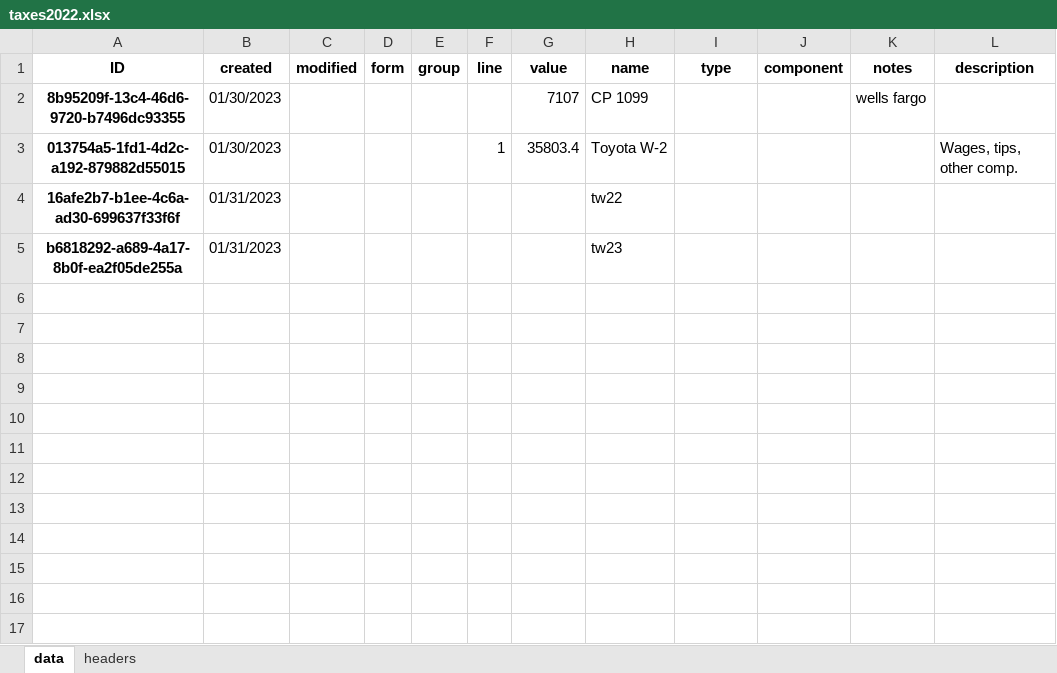
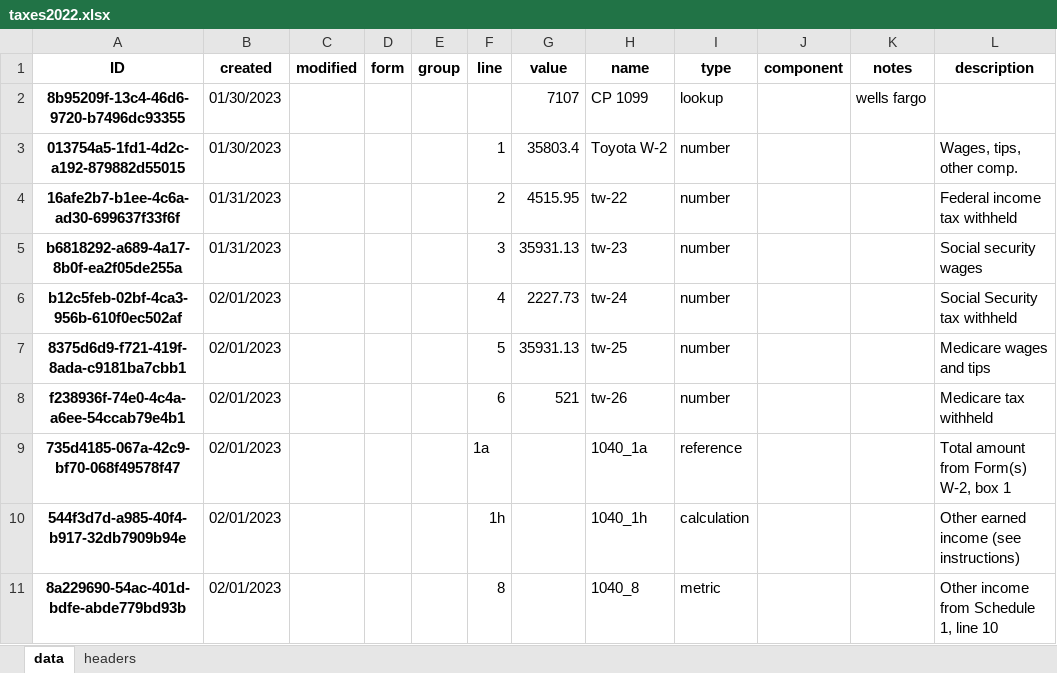
Before and after one commit to datagangstar/Nex, an Excel workbook: datasets/taxes2022.xlsx, sheet data, drawn as a sheet; values as stored, in another font and other column widths than the file's, no borders; the diff names each change by its address in the sheet, - before the commit and + after, or states it on an @@ line.

Commit message:
updated taxes2022 and taxes app method structure

```diff
--- a/datasets/taxes2022.xlsx (sheet data)
+++ b/datasets/taxes2022.xlsx (sheet data)
-I2 (type): (empty)
+I2 (type): lookup
-I3:I5 (type): (empty)
+I3:I5 (type): number
-F4 (line): (empty)
+F4 (line): 2
-G4 (value): (empty)
+G4 (value): 4515.95
-H4 (name): tw22
+H4 (name): tw-22
-L4 (description): (empty)
+L4 (description): Federal income tax withheld
-F5 (line): (empty)
+F5 (line): 3
-G5 (value): (empty)
+G5 (value): 35931.13
-H5 (name): tw23
+H5 (name): tw-23
-L5 (description): (empty)
+L5 (description): Social security wages
+row 6: b12c5feb-02bf-4ca3-956b-610f0ec502af | 02/01/2023 |  |  |  | 4 | 2227.73 | tw-24 | number |  |  | Social Security tax withheld
+row 7: 8375d6d9-f721-419f-8ada-c9181ba7cbb1 | 02/01/2023 |  |  |  | 5 | 35931.13 | tw-25 | number |  |  | Medicare wages and tips
+row 8: f238936f-74e0-4c4a-a6ee-54ccab79e4b1 | 02/01/2023 |  |  |  | 6 | 521 | tw-26 | number |  |  | Medicare tax withheld
+row 9: 735d4185-067a-42c9-bf70-068f49578f47 | 02/01/2023 |  |  |  | 1a |  | 1040_1a | reference |  |  | Total amount from Form(s) W-2, box 1
+row 10: 544f3d7d-a985-40f4-b917-32db7909b94e | 02/01/2023 |  |  |  | 1h |  | 1040_1h | calculation |  |  | Other earned income (see instructions)
+row 11: 8a229690-54ac-401d-bdfe-abde779bd93b | 02/01/2023 |  |  |  | 8 |  | 1040_8 | metric |  |  | Other income from Schedule 1, line 10
```
Also changed, not shown: 1 other file.
